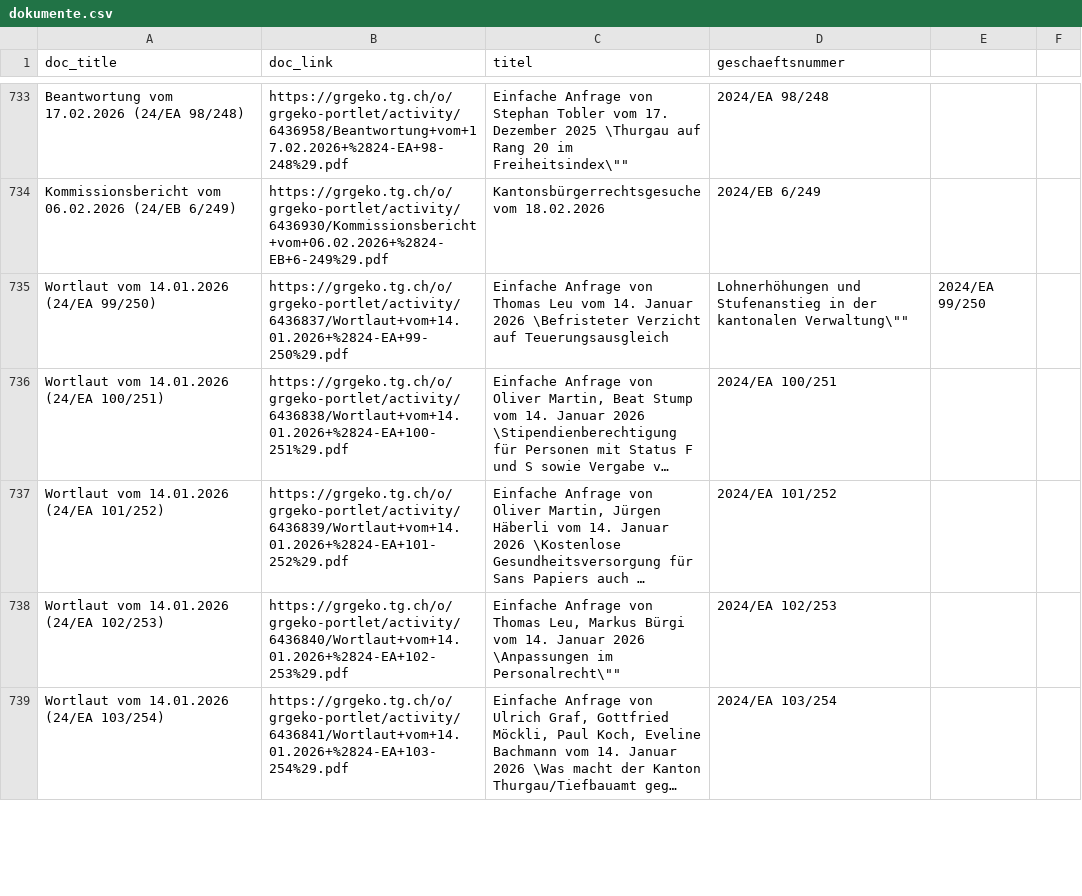
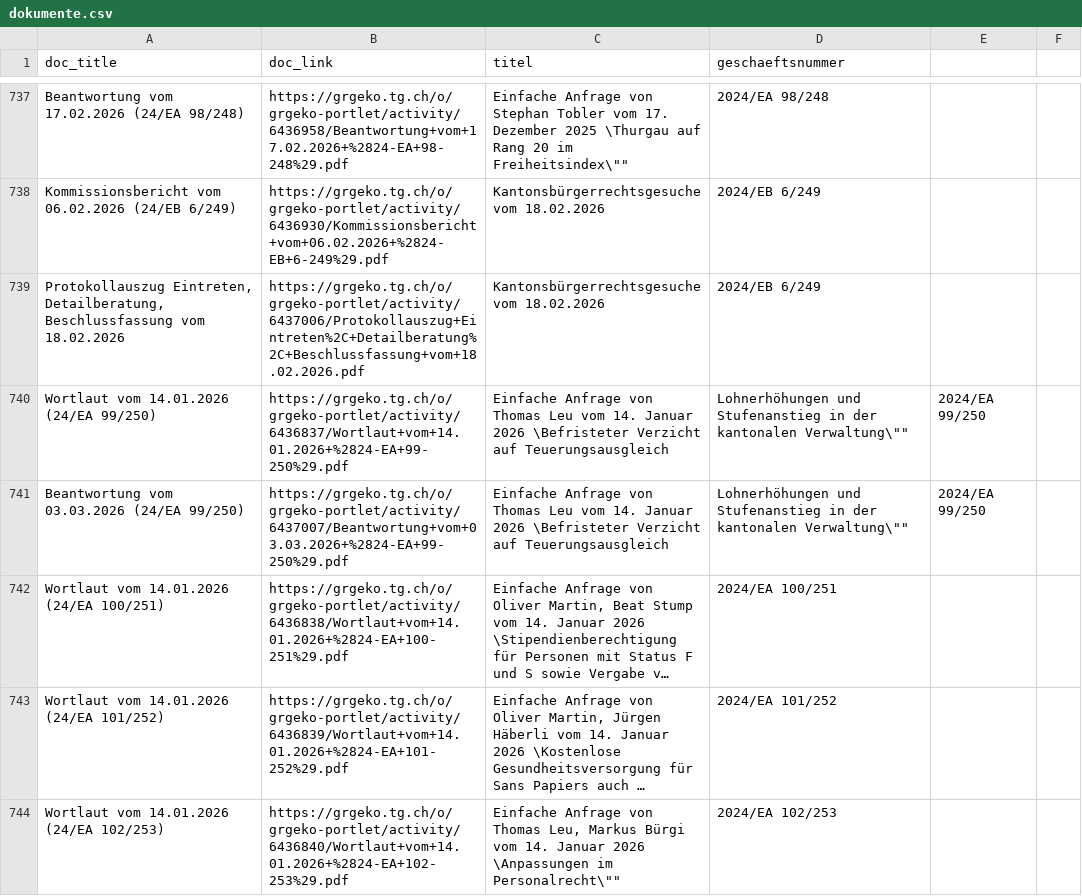
Before and after one commit to ogdtg/vorstossdaten_scrape, a CSV file: dokumente.csv, drawn as a sheet; only a part is shown, gaps mark what is left out; the shorter side is filled out with more unchanged rows; long unchanged cells end in …; the diff covers the shown part only; the diff names each change by its address in the sheet, - before the commit and + after, or states it on an @@ line.

```diff
--- a/dokumente.csv
+++ b/dokumente.csv
+row 739: Protokollauszug Eintreten, Detailberatung, Beschlussfassung vom 18.02.2026 | https://grgeko.tg.ch/o/grgeko-portlet/activity/6437006/Protokollauszug+Eintreten%2C+Detailberatung%2C+Beschlussfassung+vom+18.02.2026.pdf | Kantonsbürgerrechtsgesuche vom 18.02.2026 | 2024/EB 6/249
+row 741: Beantwortung vom 03.03.2026 (24/EA 99/250) | https://grgeko.tg.ch/o/grgeko-portlet/activity/6437007/Beantwortung+vom+03.03.2026+%2824-EA+99-250%29.pdf | Einfache Anfrage von Thomas Leu vom 14. Januar 2026 \Befristeter Verzicht auf Teuerungsausgleich | Lohnerhöhungen und Stufenanstieg in der kantonalen Verwaltung\"" | 2024/EA 99/250
```
Also changed, not shown: 13 added rows and 6 moved rows elsewhere in this file, geschaefte.csv, vorstoesser.csv, 1 other file.
